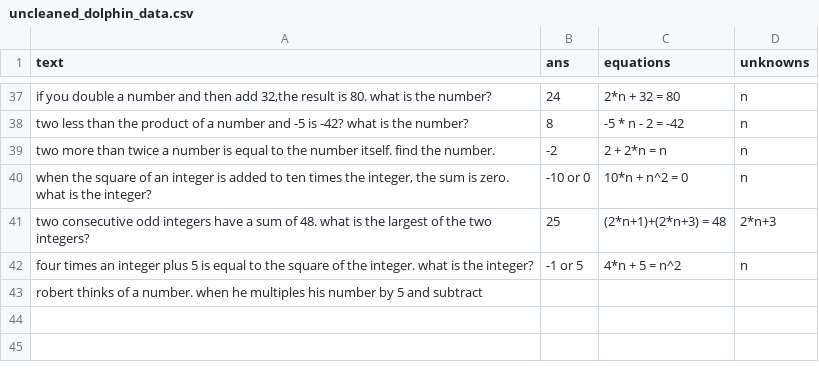
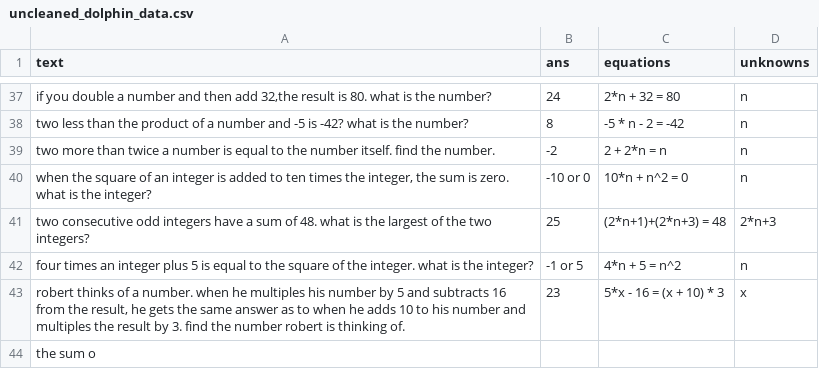
Before and after one commit to feint5k/Advanced-MathWordProblem-Solver, a CSV file: 2_Data_cleaning/cleaned_data_examples/uncleaned_dolphin_data.csv, drawn as a sheet; only a part is shown, gaps mark what is left out.

```diff
--- a/2_Data_cleaning/cleaned_data_examples/uncleaned_dolphin_data.csv
+++ b/2_Data_cleaning/cleaned_data_examples/uncleaned_dolphin_data.csv
@@ -42,2 +42,3 @@ two consecutive odd integers have a sum of 48. what is the largest of the two in
 four times an integer plus 5 is equal to the square of the integer. what is the integer?,-1 or 5,4*n + 5 = n^2,n
-"robert thinks of a number. when he multiples his number by 5 and subtract
+"robert thinks of a number. when he multiples his number by 5 and subtracts 16 from the result, he gets the same answer as to when he adds 10 to his number and multiples the result by 3. find the number robert is thinking of.",23,5*x - 16 = (x + 10) * 3,x
+the sum o
```
